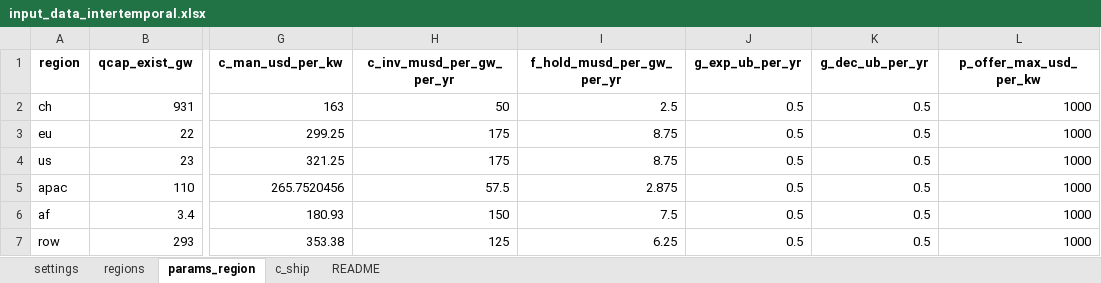
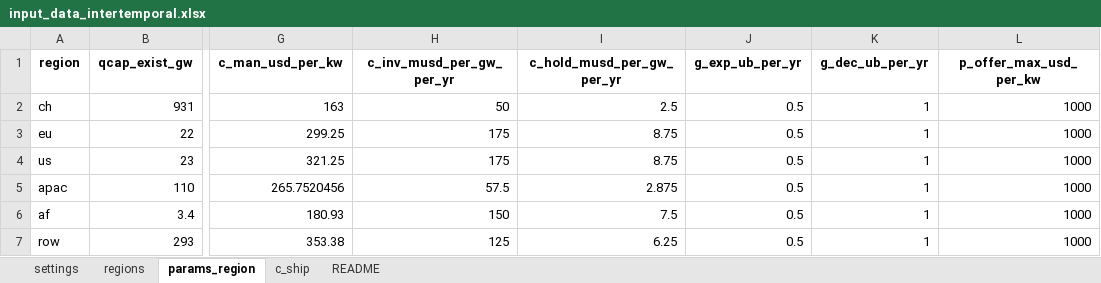
Before and after one commit to Acsekoe/SolarGeoRisk_EPEC_intertemporal, an Excel workbook: inputs/input_data_intertemporal.xlsx, sheet params_region, drawn as a sheet; only a part is shown, gaps mark what is left out; values as stored, in another font and other column widths than the file's, no borders; charts and pictures not drawn; the diff names each change by its address in the sheet, - before the commit and + after, or states it on an @@ line.

```diff
--- a/inputs/input_data_intertemporal.xlsx (sheet params_region)
+++ b/inputs/input_data_intertemporal.xlsx (sheet params_region)
-I1: f_hold_musd_per_gw_per_yr
+I1: c_hold_musd_per_gw_per_yr
-K2:K7 (g_dec_ub_per_yr): 0.5
+K2:K7 (g_dec_ub_per_yr): 1
```
Also changed, not shown: charts or pictures, 25 other files.
